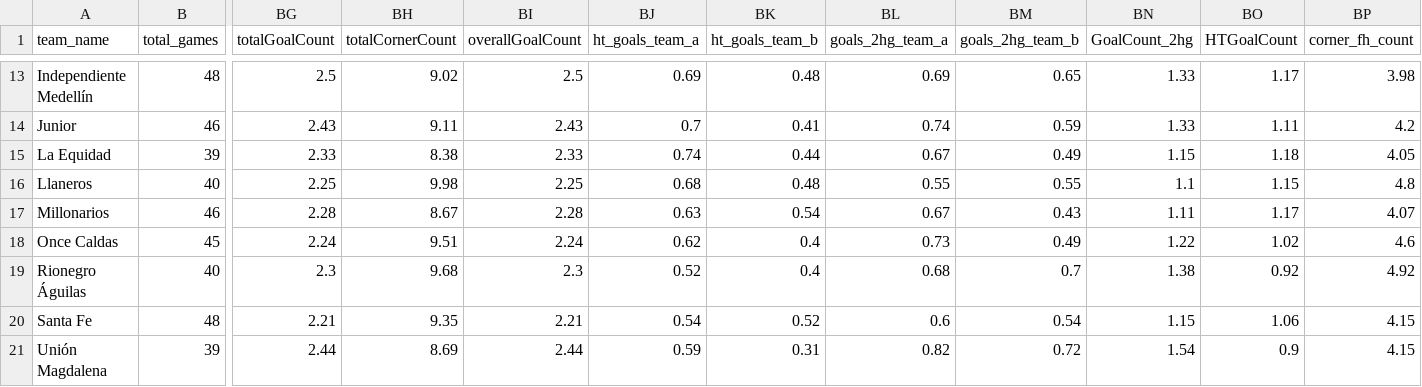
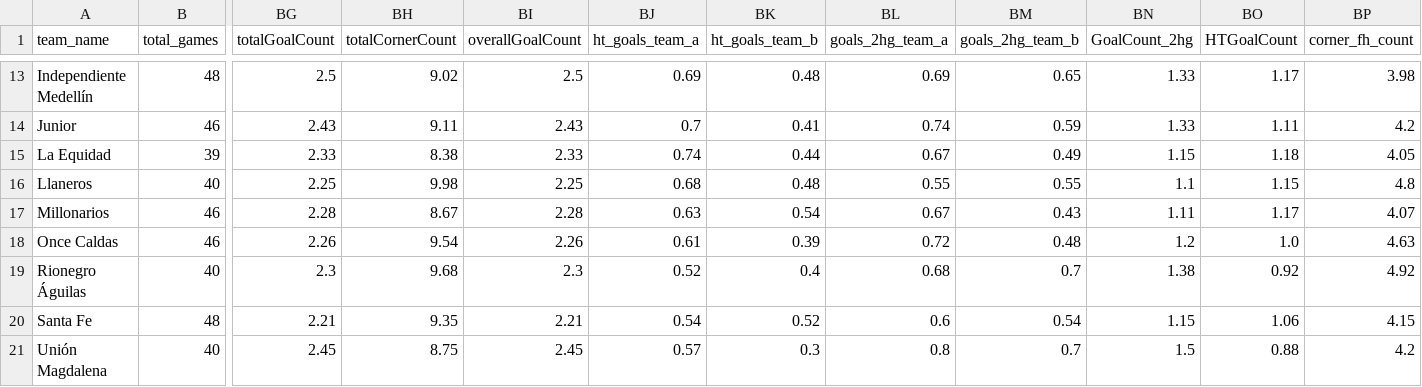
Before and after one commit to aimidas1/aimidas1, a CSV file: csv/teams/leagues/Averages_Colombia_Primera_Liga_2025.csv, drawn as a sheet; only a part is shown, gaps mark what is left out; the diff covers the shown part only; the diff names each change by its address in the sheet, - before the commit and + after, or states it on an @@ line.

Commit message:
Update team averages

```diff
--- a/csv/teams/leagues/Averages_Colombia_Primera_Liga_2025.csv
+++ b/csv/teams/leagues/Averages_Colombia_Primera_Liga_2025.csv
-B18 (total_games): 45
+B18 (total_games): 46
-BG18 (totalGoalCount): 2.24
+BG18 (totalGoalCount): 2.26
-BH18 (totalCornerCount): 9.51
+BH18 (totalCornerCount): 9.54
-BI18 (overallGoalCount): 2.24
+BI18 (overallGoalCount): 2.26
-BJ18 (ht_goals_team_a): 0.62
+BJ18 (ht_goals_team_a): 0.61
-BK18 (ht_goals_team_b): 0.4
+BK18 (ht_goals_team_b): 0.39
-BL18 (goals_2hg_team_a): 0.73
+BL18 (goals_2hg_team_a): 0.72
-BM18 (goals_2hg_team_b): 0.49
+BM18 (goals_2hg_team_b): 0.48
-BN18 (GoalCount_2hg): 1.22
+BN18 (GoalCount_2hg): 1.2
-BO18 (HTGoalCount): 1.02
+BO18 (HTGoalCount): 1.0
-BP18 (corner_fh_count): 4.6
+BP18 (corner_fh_count): 4.63
-B21 (total_games): 39
+B21 (total_games): 40
-BG21 (totalGoalCount): 2.44
+BG21 (totalGoalCount): 2.45
-BH21 (totalCornerCount): 8.69
+BH21 (totalCornerCount): 8.75
-BI21 (overallGoalCount): 2.44
+BI21 (overallGoalCount): 2.45
-BJ21 (ht_goals_team_a): 0.59
+BJ21 (ht_goals_team_a): 0.57
-BK21 (ht_goals_team_b): 0.31
+BK21 (ht_goals_team_b): 0.3
-BL21 (goals_2hg_team_a): 0.82
+BL21 (goals_2hg_team_a): 0.8
-BM21 (goals_2hg_team_b): 0.72
+BM21 (goals_2hg_team_b): 0.7
-BN21 (GoalCount_2hg): 1.54
+BN21 (GoalCount_2hg): 1.5
-BO21 (HTGoalCount): 0.9
+BO21 (HTGoalCount): 0.88
-BP21 (corner_fh_count): 4.15
+BP21 (corner_fh_count): 4.2
```
Also changed, not shown: 119 edited cells elsewhere in this file.
